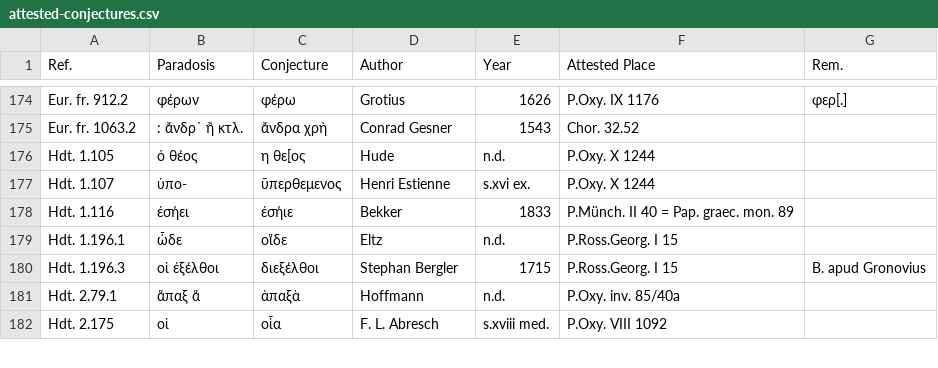
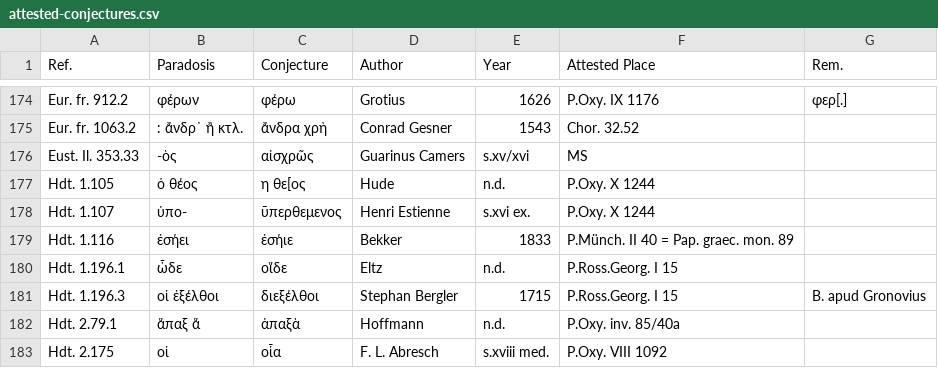
Before and after one commit to t18d/attested-conjectures, a CSV file: attested-conjectures.csv, drawn as a sheet; only a part is shown, gaps mark what is left out.

Commit message:
Update attested-conjectures.csv

```diff
--- a/attested-conjectures.csv
+++ b/attested-conjectures.csv
@@ -175,2 +175,3 @@ Eur. fr. 912.2,φέρων,φέρω,Grotius,1626,P.Oxy. IX 1176,φερ[.]
 Eur. fr. 1063.2,: ἄνδρ᾽ ἢ κτλ.,ἄνδρα χρὴ,Conrad Gesner,1543,Chor. 32.52,
+Eust. Il. 353.33,-ὸς,αἰσχρῶς,Guarinus Camers,s.xv/xvi,MS,
 Hdt. 1.105,ὁ θέος,η θε[ος,Hude,n.d.,P.Oxy. X 1244,
```
